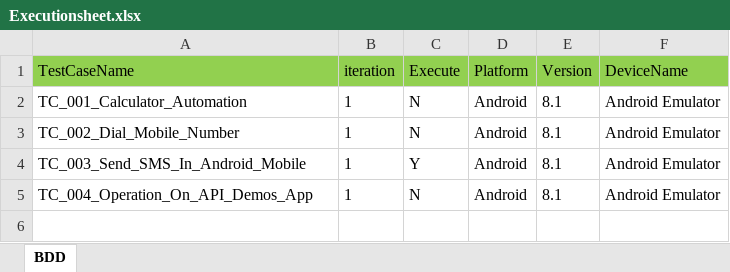
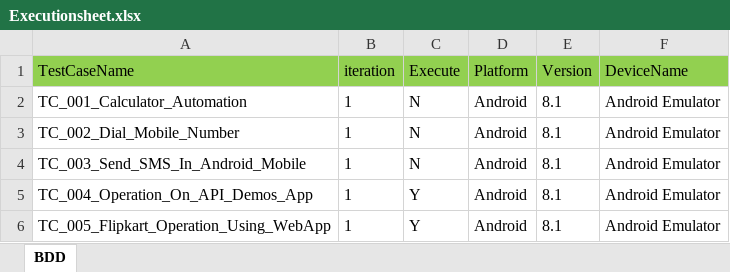
Before and after one commit to Muthusiva30031995-hub/MyFramework, an Excel workbook: testData_cucumber/Mobile/MobileAutomation/Executionsheet.xlsx, sheet BDD, drawn as a sheet; values as stored, in another font and other column widths than the file's, no borders; the diff names each change by its address in the sheet, - before the commit and + after, or states it on an @@ line.

```diff
--- a/testData_cucumber/Mobile/MobileAutomation/Executionsheet.xlsx (sheet BDD)
+++ b/testData_cucumber/Mobile/MobileAutomation/Executionsheet.xlsx (sheet BDD)
-C4 (Execute): Y
+C4 (Execute): N
-C5 (Execute): N
+C5 (Execute): Y
+row 6: TC_005_Flipkart_Operation_Using_WebApp | 1 | Y | Android | 8.1 | Android Emulator
```
Also changed, not shown: testData_cucumber/Mobile/MobileAutomation/Datasheet.xlsx, 18 other files.
